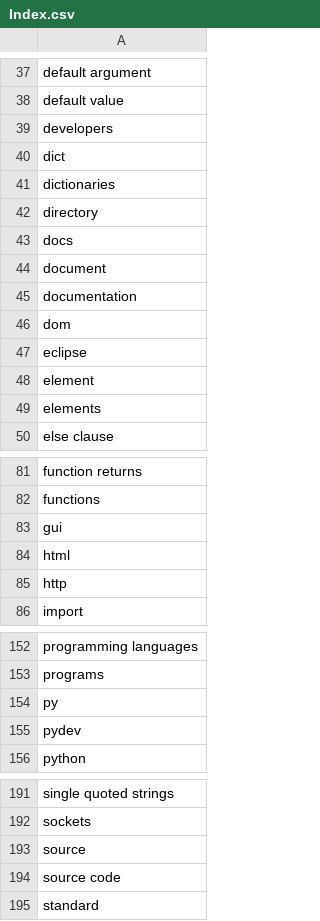
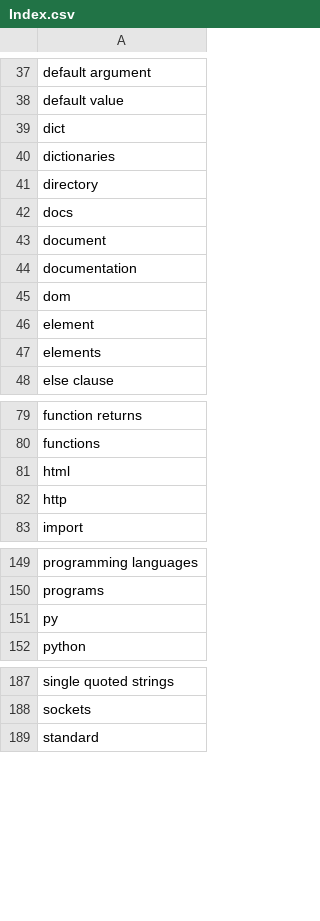
Before and after one commit to 101companies/101integrate, a CSV file: data/perbook/WBPP/cache/Index.csv, drawn as a sheet; only a part is shown, gaps mark what is left out; the diff names each change by its address in the sheet, - before the commit and + after, or states it on an @@ line.

```diff
--- a/data/perbook/WBPP/cache/Index.csv
+++ b/data/perbook/WBPP/cache/Index.csv
-row 39: developers
-row 47: eclipse
-row 83: gui
-row 155: pydev
-row 193: source
-row 194: source code
```
Also changed, not shown: 3 other files.
